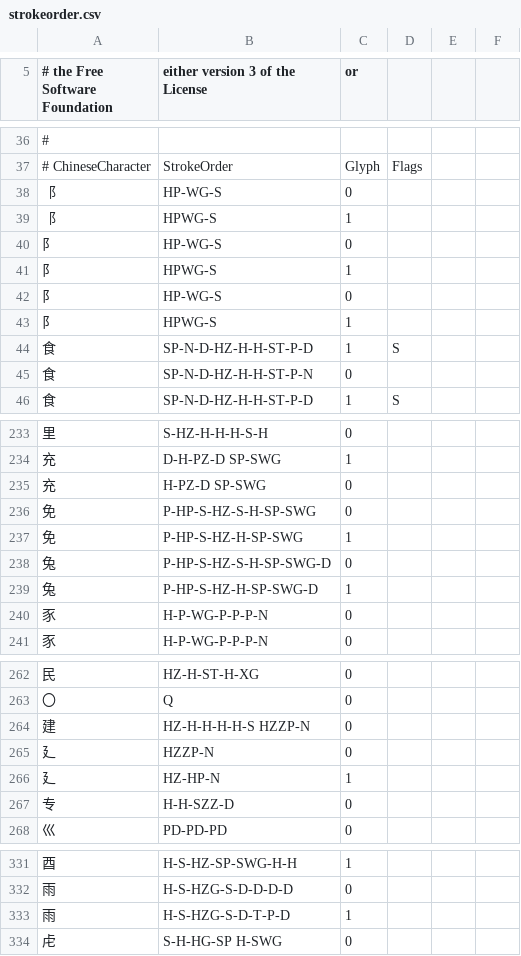
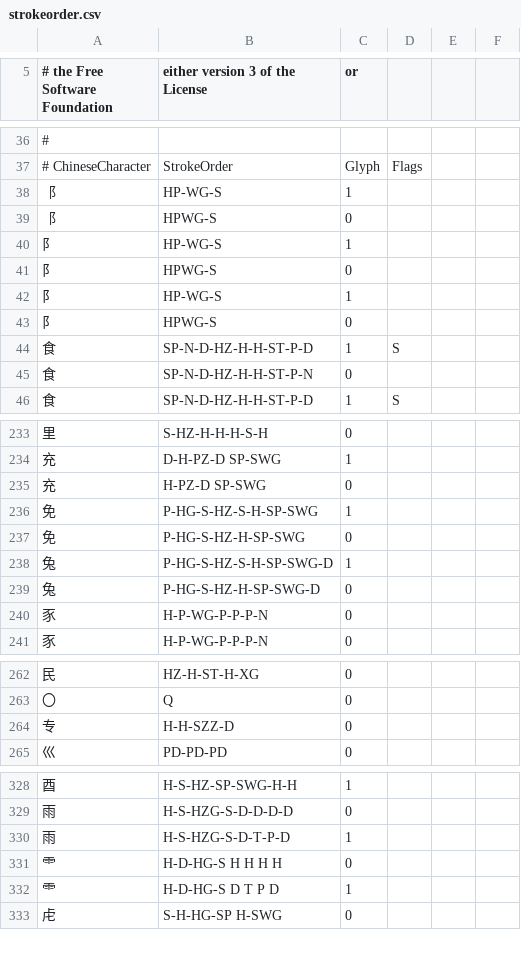
Before and after one commit to rpbissonnette/cjklib, a CSV file: cjklib/data/strokeorder.csv, drawn as a sheet; only a part is shown, gaps mark what is left out; the diff covers the shown part only.

```diff
--- a/cjklib/data/strokeorder.csv
+++ b/cjklib/data/strokeorder.csv
@@ -37,8 +37,8 @@
 # ChineseCharacter, StrokeOrder, Glyph, Flags
-"⻏",HP-WG-S,0,
-"⻏",HPWG-S,1,
-"阝","HP-WG-S",0,
-"阝","HPWG-S",1,
-"⻖","HP-WG-S",0,
-"⻖","HPWG-S",1,
+"⻏",HP-WG-S,1,
+"⻏",HPWG-S,0,
+"阝","HP-WG-S",1,
+"阝","HPWG-S",0,
+"⻖","HP-WG-S",1,
+"⻖","HPWG-S",0,
 "⻝",SP-N-D-HZ-H-H-ST-P-D,1,S
@@ -235,6 +235,6 @@
 "充","H-PZ-D SP-SWG",0,
-"免","P-HP-S-HZ-S-H-SP-SWG",0,
-"免","P-HP-S-HZ-H-SP-SWG",1,
-"兔","P-HP-S-HZ-S-H-SP-SWG-D",0,
-"兔","P-HP-S-HZ-H-SP-SWG-D",1,
+"免","P-HG-S-HZ-S-H-SP-SWG",1,
+"免","P-HG-S-HZ-H-SP-SWG",0,
+"兔","P-HG-S-HZ-S-H-SP-SWG-D",1,
+"兔","P-HG-S-HZ-H-SP-SWG-D",0,
 "⾗","H-P-WG-P-P-P-N",0,
@@ -264,5 +264,2 @@
 "〇","Q",0,
-"建","HZ-H-H-H-H-S HZZP-N",0,
-"⼵","HZZP-N",0,
-"⼵","HZ-HP-N",1,
 "专","H-H-SZZ-D",0,
@@ -334,2 +331,4 @@
 "雨","H-S-HZG-S-D-T-P-D",1,
+"⻗","H-D-HG-S H H H H",0,
+"⻗","H-D-HG-S D T P D",1,
 "虍","S-H-HG-SP H-SWG",0,
```
Also changed, not shown: 24 added rows and 1 edited cell elsewhere in this file, cjklib/data/characterdecomposition.csv, cjklib/data/localecharacterglyph.csv.
